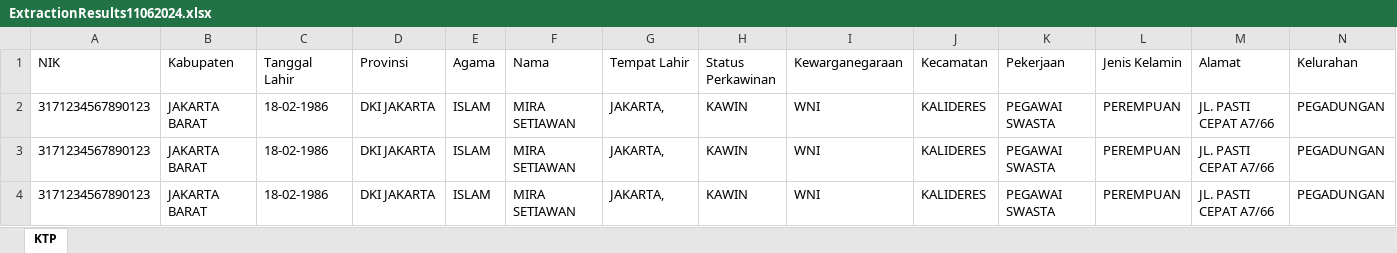
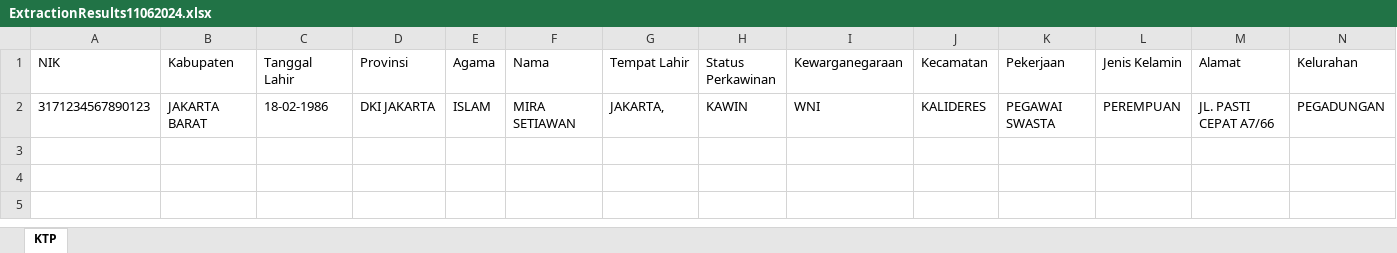
Before and after one commit to nafissaal/UiPath_EmployeePersonalDataChangesVerification, an Excel workbook: ExtractionResultExcel/ExtractionResults11062024.xlsx, sheet KTP, drawn as a sheet; only a part is shown; values as stored, in another font and other column widths than the file's, no borders; rows hold the shown columns only; the diff names each change by its address in the sheet, - before the commit and + after, or states it on an @@ line.

```diff
--- a/ExtractionResultExcel/ExtractionResults11062024.xlsx (sheet KTP)
+++ b/ExtractionResultExcel/ExtractionResults11062024.xlsx (sheet KTP)
-row 3: 3171234567890123 | JAKARTA BARAT | 18-02-1986 | DKI JAKARTA | ISLAM | MIRA SETIAWAN | JAKARTA, | KAWIN | WNI | KALIDERES | PEGAWAI SWASTA | PEREMPUAN | JL. PASTI CEPAT A7/66 | PEGADUNGAN
-row 4: 3171234567890123 | JAKARTA BARAT | 18-02-1986 | DKI JAKARTA | ISLAM | MIRA SETIAWAN | JAKARTA, | KAWIN | WNI | KALIDERES | PEGAWAI SWASTA | PEREMPUAN | JL. PASTI CEPAT A7/66 | PEGADUNGAN
```
Also changed, not shown: SFRequestDataExcel/SFRequestData11062024.xlsx, 17 other files.
